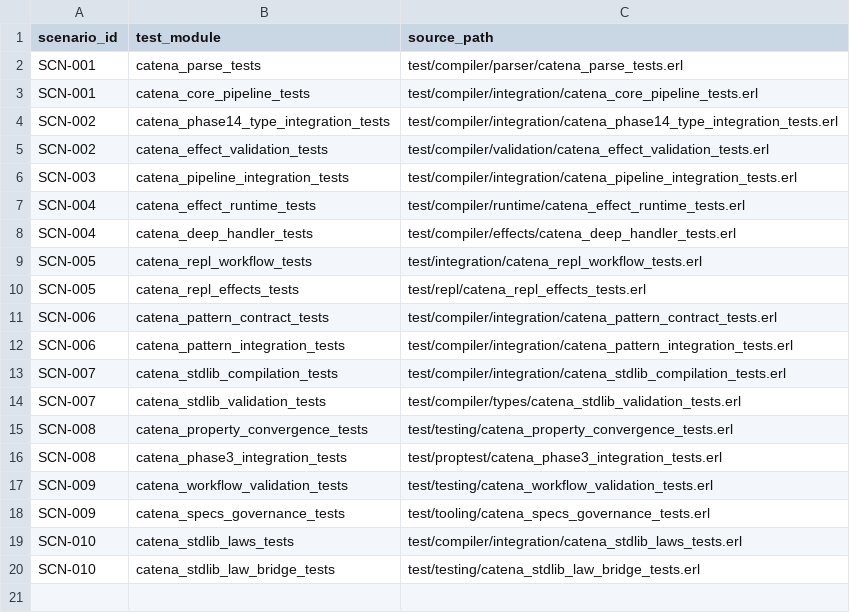
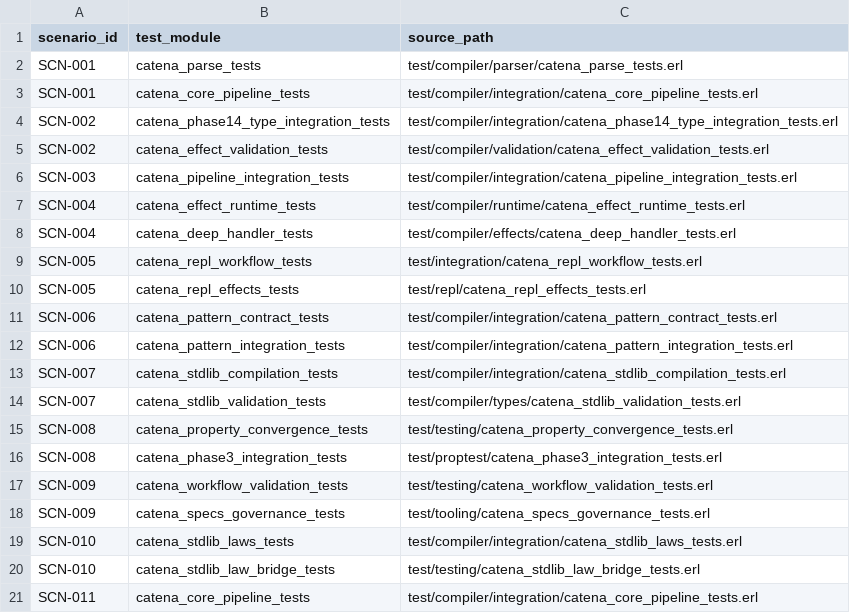
Before and after one commit to pcharbon70/catena, a TSV file: specs/conformance/executable_scenarios.tsv, drawn as a sheet; the diff names each change by its address in the sheet, - before the commit and + after, or states it on an @@ line.

```diff
--- a/specs/conformance/executable_scenarios.tsv
+++ b/specs/conformance/executable_scenarios.tsv
+row 21: SCN-011 | catena_core_pipeline_tests | test/compiler/integration/catena_core_pipeline_tests.erl
```
Also changed, not shown: 28 other files.
